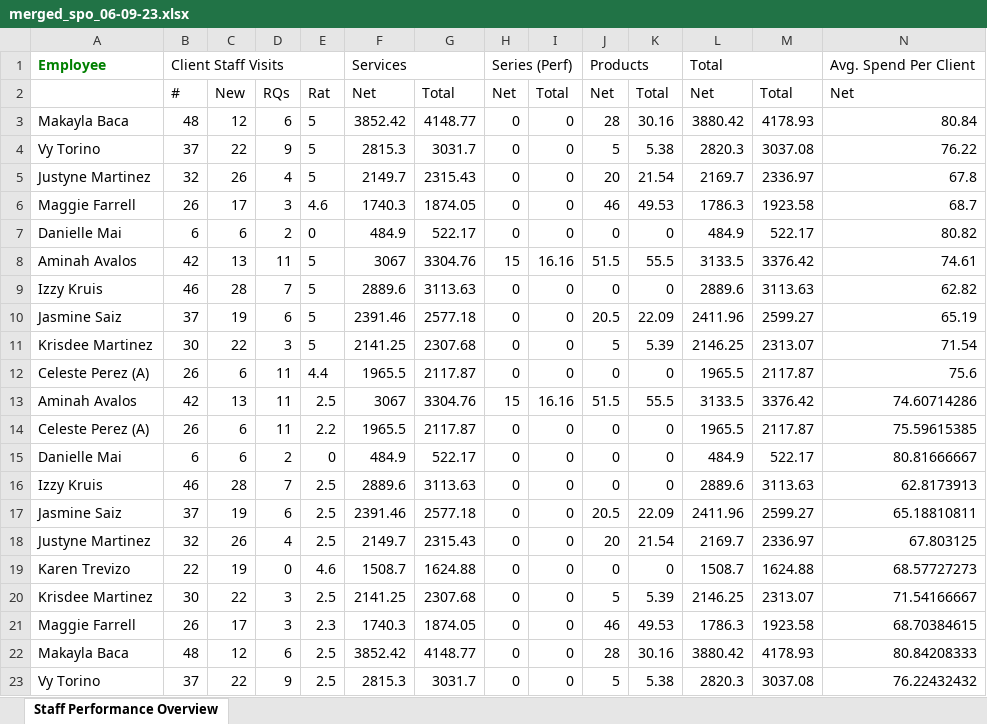
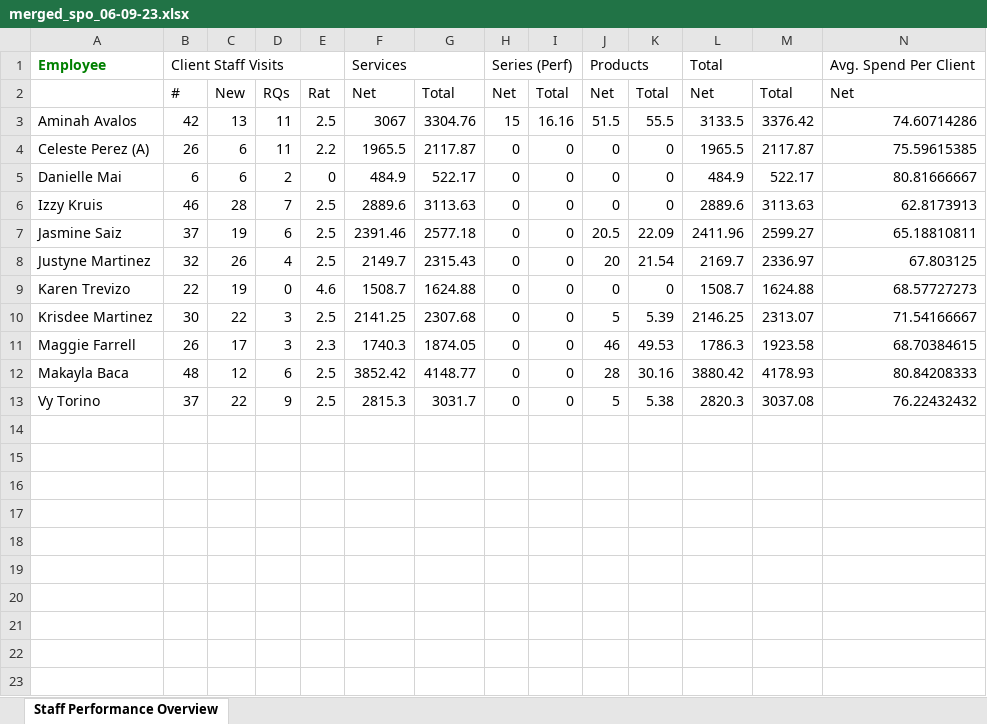
Before and after one commit to NakqiSmith/Begin-Automation, an Excel workbook: Merged SPO reports/merged_spo_06-09-23.xlsx, sheet Staff Performance Overview, drawn as a sheet; only a part is shown; values as stored, in another font and other column widths than the file's, no borders; rows hold the shown columns only; the diff names each change by its address in the sheet, - before the commit and + after, or states it on an @@ line.

```diff
--- a/Merged SPO reports/merged_spo_06-09-23.xlsx (sheet Staff Performance Overview)
+++ b/Merged SPO reports/merged_spo_06-09-23.xlsx (sheet Staff Performance Overview)
-row 3: Makayla Baca | 48 | 12 | 6 | 5 | 3852.42 | 4148.77 | 0 | 0 | 28 | 30.16 | 3880.42 | 4178.93 | 80.84
-row 4: Vy Torino | 37 | 22 | 9 | 5 | 2815.3 | 3031.7 | 0 | 0 | 5 | 5.38 | 2820.3 | 3037.08 | 76.22
-row 5: Justyne Martinez | 32 | 26 | 4 | 5 | 2149.7 | 2315.43 | 0 | 0 | 20 | 21.54 | 2169.7 | 2336.97 | 67.8
-row 6: Maggie Farrell | 26 | 17 | 3 | 4.6 | 1740.3 | 1874.05 | 0 | 0 | 46 | 49.53 | 1786.3 | 1923.58 | 68.7
-row 7: Danielle Mai | 6 | 6 | 2 | 0 | 484.9 | 522.17 | 0 | 0 | 0 | 0 | 484.9 | 522.17 | 80.82
-row 8: Aminah Avalos | 42 | 13 | 11 | 5 | 3067 | 3304.76 | 15 | 16.16 | 51.5 | 55.5 | 3133.5 | 3376.42 | 74.61
-row 9: Izzy Kruis | 46 | 28 | 7 | 5 | 2889.6 | 3113.63 | 0 | 0 | 0 | 0 | 2889.6 | 3113.63 | 62.82
-row 10: Jasmine Saiz | 37 | 19 | 6 | 5 | 2391.46 | 2577.18 | 0 | 0 | 20.5 | 22.09 | 2411.96 | 2599.27 | 65.19
-row 11: Krisdee Martinez | 30 | 22 | 3 | 5 | 2141.25 | 2307.68 | 0 | 0 | 5 | 5.39 | 2146.25 | 2313.07 | 71.54
-row 12: Celeste Perez (A) | 26 | 6 | 11 | 4.4 | 1965.5 | 2117.87 | 0 | 0 | 0 | 0 | 1965.5 | 2117.87 | 75.6
```
Also changed, not shown: Merged SPO reports/merged_spo_06-23-23.xlsx, StaffPerformanceOverviewtest-06-23 test copy.xlsx, 2 other files.
